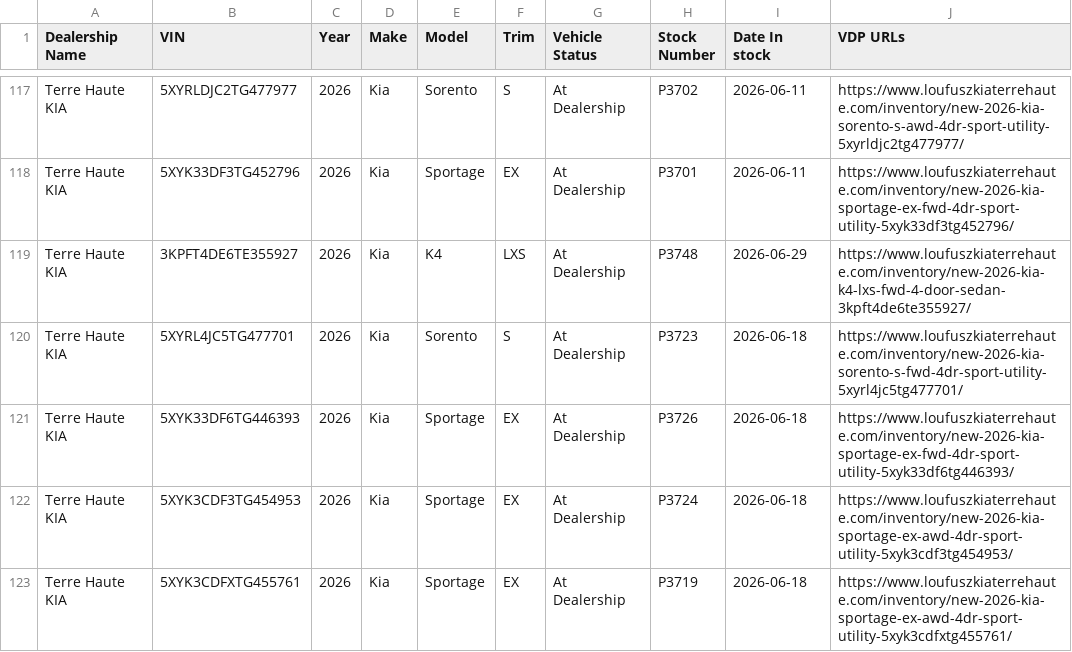
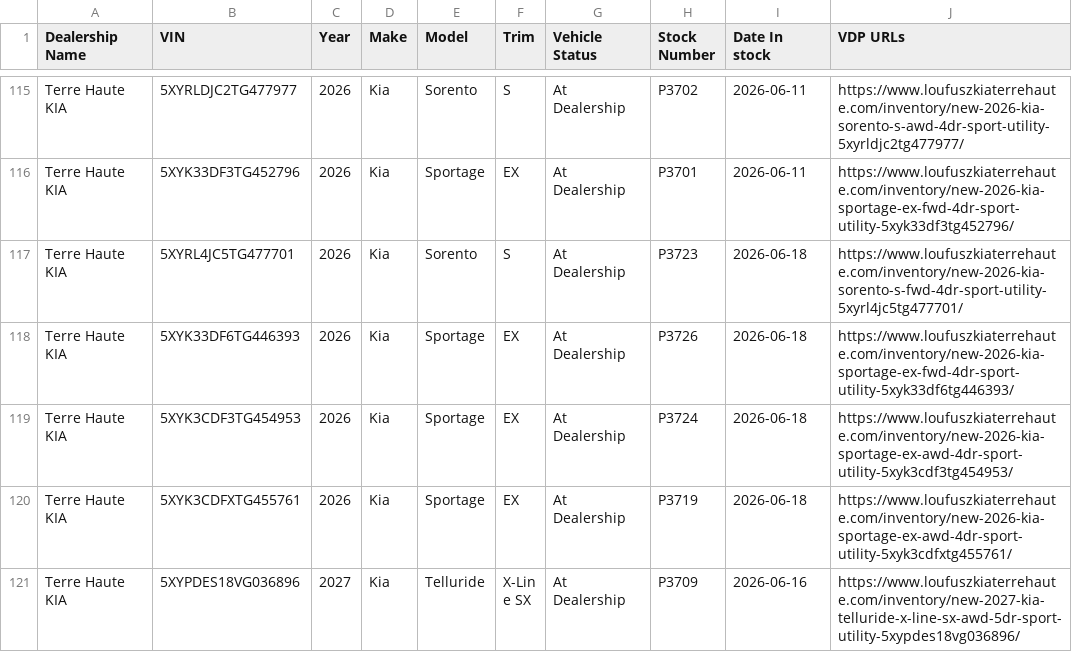
Before and after one commit to JnuruFusz/-lou-fusz-2027-model-pipeline, a CSV file: data/TerreHauteKIA.csv, drawn as a sheet; only a part is shown, gaps mark what is left out; the shorter side is filled out with more unchanged rows; the diff covers the shown part only.

```diff
--- a/data/TerreHauteKIA.csv
+++ b/data/TerreHauteKIA.csv
@@ -118,3 +116,2 @@
 "Terre Haute KIA",5XYK33DF3TG452796,2026,Kia,Sportage,EX,"At Dealership",P3701,2026-06-11,https://www.loufuszkiaterrehaute.com/inventory/new-2026-kia-sportage-ex-fwd-4dr-sport-utility-5xyk33df3tg452796/
-"Terre Haute KIA",3KPFT4DE6TE355927,2026,Kia,K4,LXS,"At Dealership",P3748,2026-06-29,https://www.loufuszkiaterrehaute.com/inventory/new-2026-kia-k4-lxs-fwd-4-door-sedan-3kpft4de6te355927/
 "Terre Haute KIA",5XYRL4JC5TG477701,2026,Kia,Sorento,S,"At Dealership",P3723,2026-06-18,https://www.loufuszkiaterrehaute.com/inventory/new-2026-kia-sorento-s-fwd-4dr-sport-utility-5xyrl4jc5tg477701/
```
Also changed, not shown: 4 removed rows and 4 edited cells elsewhere in this file, data/FuszChevrolet.csv, data/KIAEvansville.csv, 13 other files.
